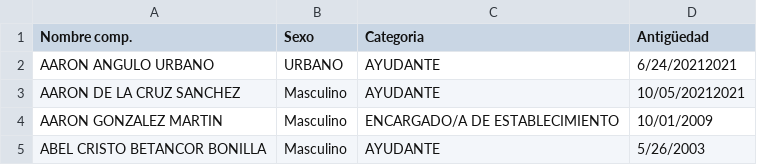
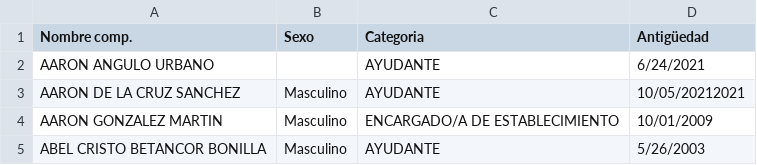
Before and after one commit to norbertoccoo/CCOO, a CSV file: CENSO.csv, drawn as a sheet; only a part is shown.

Commit message:
Update CENSO.csv

```diff
--- a/CENSO.csv
+++ b/CENSO.csv
@@ -1,3 +1,3 @@
 Nombre comp.,Sexo,Categoria,Antigüedad
-AARON ANGULO URBANO,URBANO,AYUDANTE,6/24/20212021
+AARON ANGULO URBANO, ,AYUDANTE,6/24/2021
 AARON DE LA CRUZ SANCHEZ,Masculino,AYUDANTE,10/05/20212021
```
